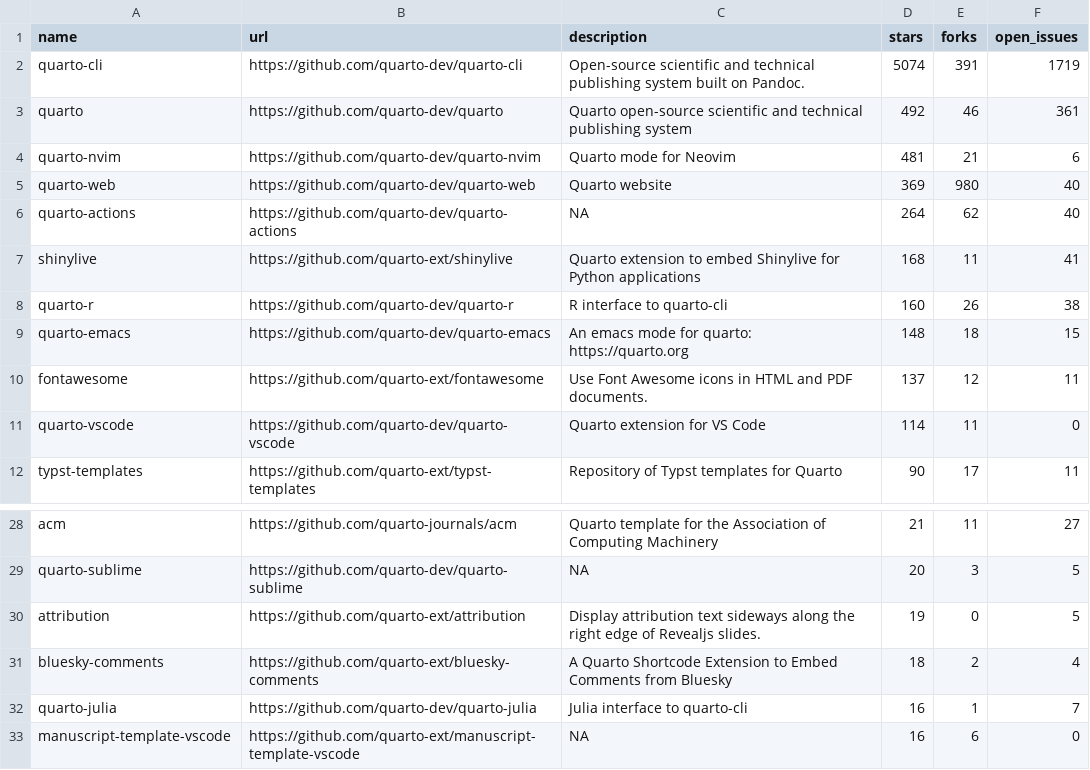
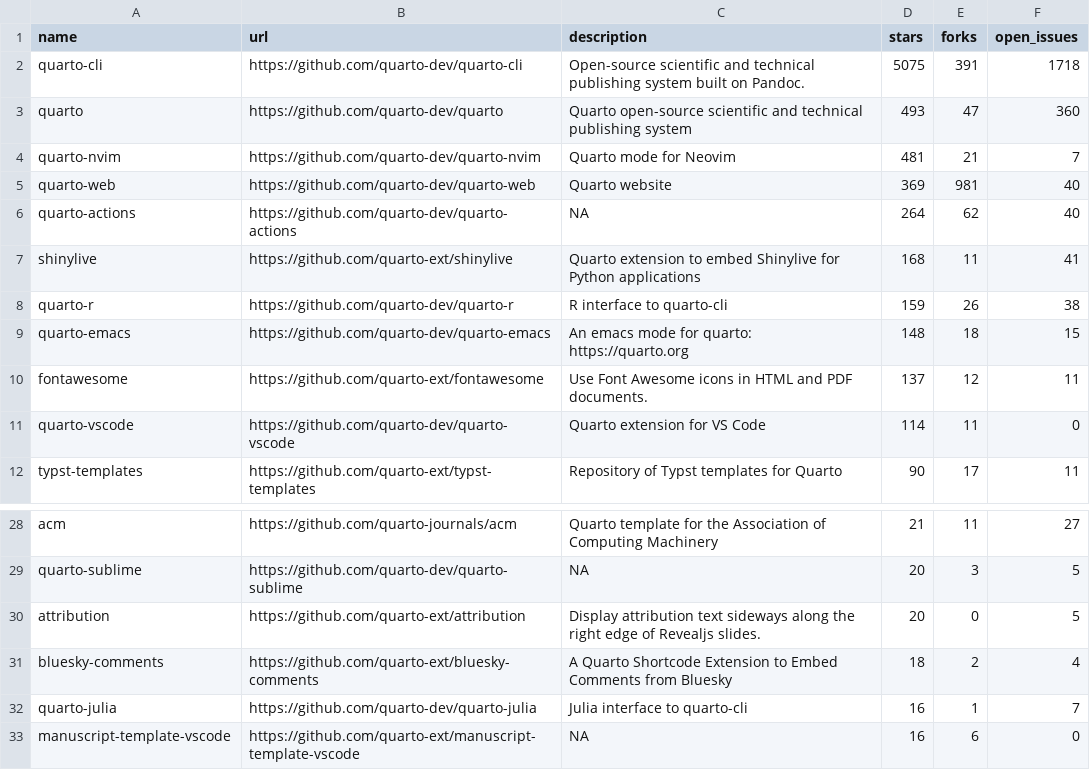
Before and after one commit to mablan/sandbox, a CSV file: 01-monitoring-quarto-repos/quarto_repos.csv, drawn as a sheet; only a part is shown, gaps mark what is left out.

```diff
--- a/01-monitoring-quarto-repos/quarto_repos.csv
+++ b/01-monitoring-quarto-repos/quarto_repos.csv
@@ -1,9 +1,9 @@
 name,url,description,stars,forks,open_issues
-quarto-cli,https://github.com/quarto-dev/quarto-cli,Open-source scientific and technical publishing system built on Pandoc.,5074,391,1719
-quarto,https://github.com/quarto-dev/quarto,Quarto open-source scientific and technical publishing system,492,46,361
-quarto-nvim,https://github.com/quarto-dev/quarto-nvim,Quarto mode for Neovim,481,21,6
-quarto-web,https://github.com/quarto-dev/quarto-web,Quarto website,369,980,40
+quarto-cli,https://github.com/quarto-dev/quarto-cli,Open-source scientific and technical publishing system built on Pandoc.,5075,391,1718
+quarto,https://github.com/quarto-dev/quarto,Quarto open-source scientific and technical publishing system,493,47,360
+quarto-nvim,https://github.com/quarto-dev/quarto-nvim,Quarto mode for Neovim,481,21,7
+quarto-web,https://github.com/quarto-dev/quarto-web,Quarto website,369,981,40
 quarto-actions,https://github.com/quarto-dev/quarto-actions,NA,264,62,40
 shinylive,https://github.com/quarto-ext/shinylive,Quarto extension to embed Shinylive for Python applications,168,11,41
-quarto-r,https://github.com/quarto-dev/quarto-r,R interface to quarto-cli,160,26,38
+quarto-r,https://github.com/quarto-dev/quarto-r,R interface to quarto-cli,159,26,38
 quarto-emacs,https://github.com/quarto-dev/quarto-emacs,An emacs mode for quarto: https://quarto.org,148,18,15
@@ -29,3 +29,3 @@ acm,https://github.com/quarto-journals/acm,Quarto template for the Association o
 quarto-sublime,https://github.com/quarto-dev/quarto-sublime,NA,20,3,5
-attribution,https://github.com/quarto-ext/attribution,Display attribution text sideways along the right edge of Revealjs slides.,19,0,5
+attribution,https://github.com/quarto-ext/attribution,Display attribution text sideways along the right edge of Revealjs slides.,20,0,5
 bluesky-comments,https://github.com/quarto-ext/bluesky-comments,A Quarto Shortcode Extension to Embed Comments from Bluesky,18,2,4
```
Also changed, not shown: 1 other file.
